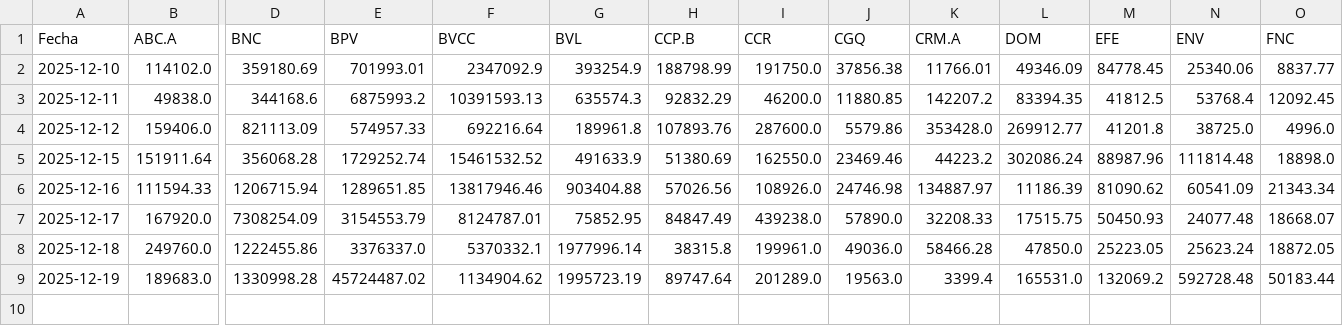
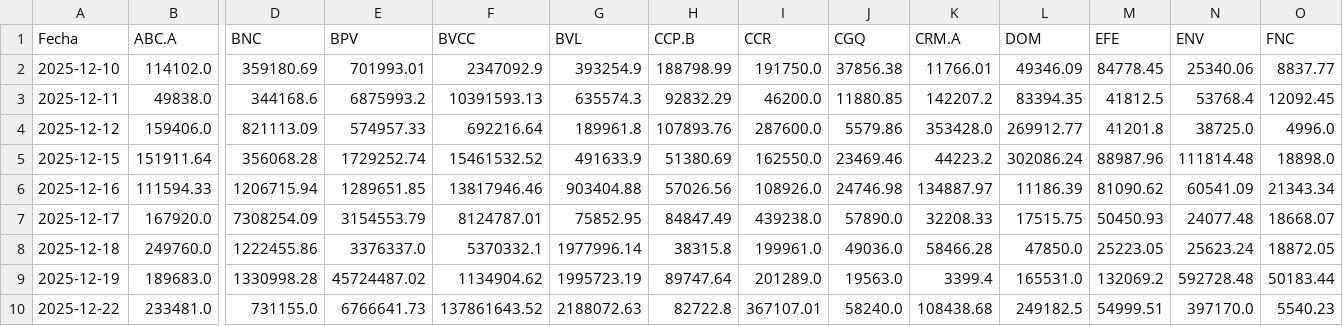
Before and after one commit to WilAndy-academiaMW/tradingvenezuela, a CSV file: Monto_efectivo_Bs.csv, drawn as a sheet; only a part is shown, gaps mark what is left out; rows hold the shown columns only; the diff names each change by its address in the sheet, - before the commit and + after, or states it on an @@ line.

```diff
--- a/Monto_efectivo_Bs.csv
+++ b/Monto_efectivo_Bs.csv
+row 10: 2025-12-22 | 233481.0 | 731155.0 | 6766641.73 | 137861643.52 | 2188072.63 | 82722.8 | 367107.01 | 58240.0 | 108438.68 | 249182.5 | 54999.51 | 397170.0 | 5540.23
```
Also changed, not shown: Títulos_negociados.csv, bdvc/Monto_efectivo_Bs.csv, 37 other files.
